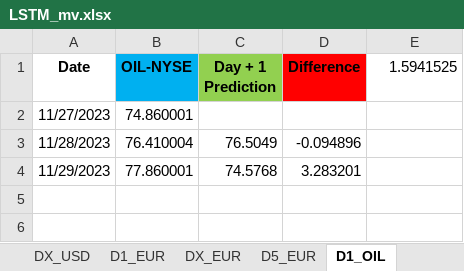
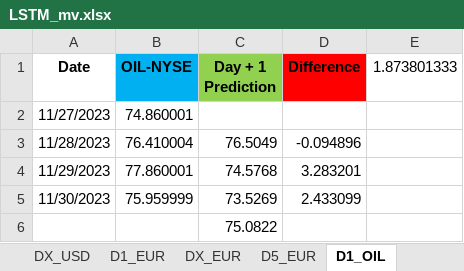
Before and after one commit to Mike7205/lstm1, an Excel workbook: LSTM_mv.xlsx, sheet D1_OIL, drawn as a sheet; values as stored, in another font and other column widths than the file's, no borders; the diff names each change by its address in the sheet, - before the commit and + after, or states it on an @@ line.

```diff
--- a/LSTM_mv.xlsx (sheet D1_OIL)
+++ b/LSTM_mv.xlsx (sheet D1_OIL)
-E1: 1.5941525
+E1: 1.873801333
+row 5: 11/30/2023 | 75.959999 | 73.5269 | 2.433099
+row 6:  |  | 75.0822
```
Also changed, not shown: sheet D1_USD, sheet D1_EUR, sheet D5_EUR, other sheet tabs.
